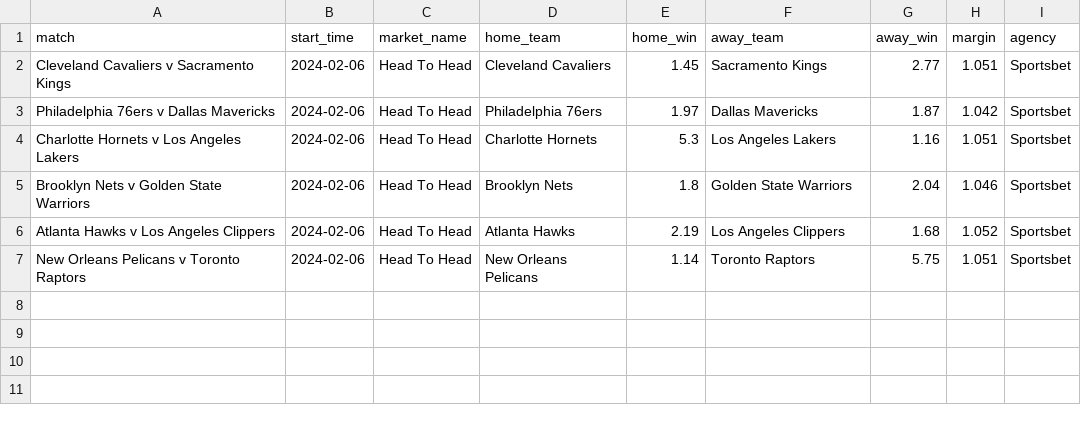
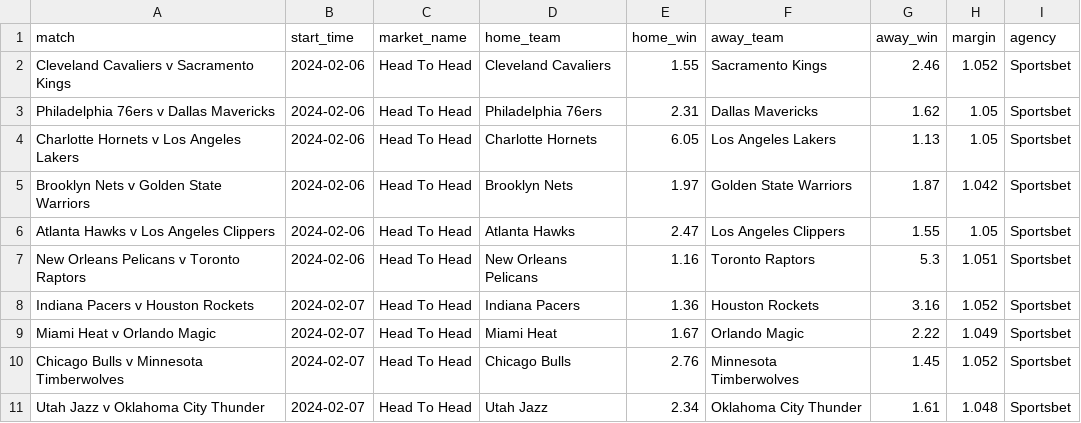
Before and after one commit to jamesbrown1417/NBA, a CSV file: Data/scraped_odds/sportsbet_h2h.csv, drawn as a sheet.

```diff
--- a/Data/scraped_odds/sportsbet_h2h.csv
+++ b/Data/scraped_odds/sportsbet_h2h.csv
@@ -1,7 +1,11 @@
 match,start_time,market_name,home_team,home_win,away_team,away_win,margin,agency
-Cleveland Cavaliers v Sacramento Kings,2024-02-06,Head To Head,Cleveland Cavaliers,1.45,Sacramento Kings,2.77,1.051,Sportsbet
-Philadelphia 76ers v Dallas Mavericks,2024-02-06,Head To Head,Philadelphia 76ers,1.97,Dallas Mavericks,1.87,1.042,Sportsbet
-Charlotte Hornets v Los Angeles Lakers,2024-02-06,Head To Head,Charlotte Hornets,5.3,Los Angeles Lakers,1.16,1.051,Sportsbet
-Brooklyn Nets v Golden State Warriors,2024-02-06,Head To Head,Brooklyn Nets,1.8,Golden State Warriors,2.04,1.046,Sportsbet
-Atlanta Hawks v Los Angeles Clippers,2024-02-06,Head To Head,Atlanta Hawks,2.19,Los Angeles Clippers,1.68,1.052,Sportsbet
-New Orleans Pelicans v Toronto Raptors,2024-02-06,Head To Head,New Orleans Pelicans,1.14,Toronto Raptors,5.75,1.051,Sportsbet
+Cleveland Cavaliers v Sacramento Kings,2024-02-06,Head To Head,Cleveland Cavaliers,1.55,Sacramento Kings,2.46,1.052,Sportsbet
+Philadelphia 76ers v Dallas Mavericks,2024-02-06,Head To Head,Philadelphia 76ers,2.31,Dallas Mavericks,1.62,1.05,Sportsbet
+Charlotte Hornets v Los Angeles Lakers,2024-02-06,Head To Head,Charlotte Hornets,6.05,Los Angeles Lakers,1.13,1.05,Sportsbet
+Brooklyn Nets v Golden State Warriors,2024-02-06,Head To Head,Brooklyn Nets,1.97,Golden State Warriors,1.87,1.042,Sportsbet
+Atlanta Hawks v Los Angeles Clippers,2024-02-06,Head To Head,Atlanta Hawks,2.47,Los Angeles Clippers,1.55,1.05,Sportsbet
+New Orleans Pelicans v Toronto Raptors,2024-02-06,Head To Head,New Orleans Pelicans,1.16,Toronto Raptors,5.3,1.051,Sportsbet
+Indiana Pacers v Houston Rockets,2024-02-07,Head To Head,Indiana Pacers,1.36,Houston Rockets,3.16,1.052,Sportsbet
+Miami Heat v Orlando Magic,2024-02-07,Head To Head,Miami Heat,1.67,Orlando Magic,2.22,1.049,Sportsbet
+Chicago Bulls v Minnesota Timberwolves,2024-02-07,Head To Head,Chicago Bulls,2.76,Minnesota Timberwolves,1.45,1.052,Sportsbet
+Utah Jazz v Oklahoma City Thunder,2024-02-07,Head To Head,Utah Jazz,2.34,Oklahoma City Thunder,1.61,1.048,Sportsbet
```
Also changed, not shown: Data/scraped_odds/betright_player_blocks.csv, Data/scraped_odds/betright_player_steals.csv, 54 other files.
